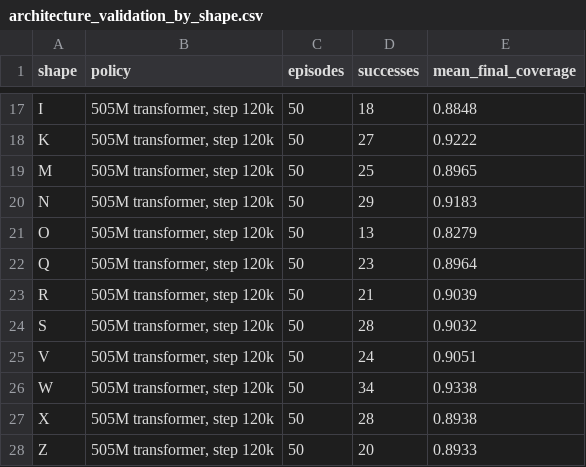
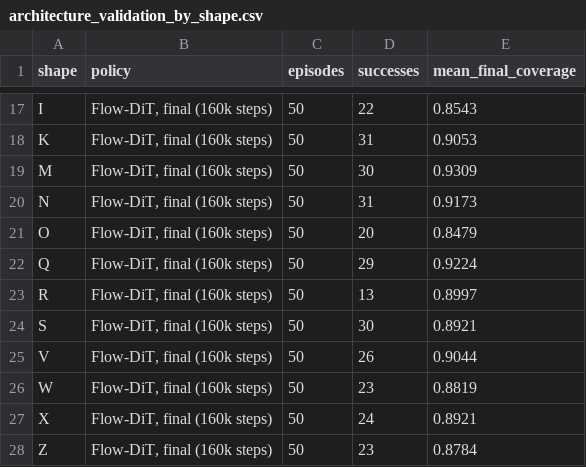
Before and after one commit to Song-Mengfei/Tdyssey, a CSV file: presentation/data/architecture_validation_by_shape.csv, drawn as a sheet; only a part is shown, gaps mark what is left out; the diff covers the shown part only; the diff names each change by its address in the sheet, - before the commit and + after, or states it on an @@ line.

```diff
--- a/presentation/data/architecture_validation_by_shape.csv
+++ b/presentation/data/architecture_validation_by_shape.csv
-B17:B28 (policy): 505M transformer, step 120k
+B17:B28 (policy): Flow-DiT, final (160k steps)
-D17 (successes): 18
+D17 (successes): 22
-E17 (mean_final_coverage): 0.8848
+E17 (mean_final_coverage): 0.8543
-D18 (successes): 27
+D18 (successes): 31
-E18 (mean_final_coverage): 0.9222
+E18 (mean_final_coverage): 0.9053
-D19 (successes): 25
+D19 (successes): 30
-E19 (mean_final_coverage): 0.8965
+E19 (mean_final_coverage): 0.9309
-D20 (successes): 29
+D20 (successes): 31
-E20 (mean_final_coverage): 0.9183
+E20 (mean_final_coverage): 0.9173
-D21 (successes): 13
+D21 (successes): 20
-E21 (mean_final_coverage): 0.8279
+E21 (mean_final_coverage): 0.8479
-D22 (successes): 23
+D22 (successes): 29
-E22 (mean_final_coverage): 0.8964
+E22 (mean_final_coverage): 0.9224
-D23 (successes): 21
+D23 (successes): 13
-E23 (mean_final_coverage): 0.9039
+E23 (mean_final_coverage): 0.8997
-D24 (successes): 28
+D24 (successes): 30
-E24 (mean_final_coverage): 0.9032
+E24 (mean_final_coverage): 0.8921
-D25 (successes): 24
+D25 (successes): 26
-E25 (mean_final_coverage): 0.9051
+E25 (mean_final_coverage): 0.9044
-D26 (successes): 34
+D26 (successes): 23
-E26 (mean_final_coverage): 0.9338
+E26 (mean_final_coverage): 0.8819
-D27 (successes): 28
+D27 (successes): 24
-E27 (mean_final_coverage): 0.8938
+E27 (mean_final_coverage): 0.8921
-D28 (successes): 20
+D28 (successes): 23
-E28 (mean_final_coverage): 0.8933
+E28 (mean_final_coverage): 0.8784
```
Also changed, not shown: 45 edited cells elsewhere in this file, presentation/data/architecture_test_by_shape.csv, presentation/data/architecture_test_groups.csv, 5 other files.
